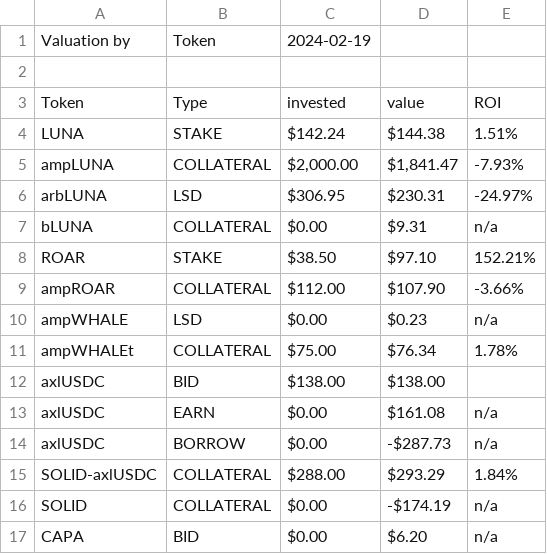
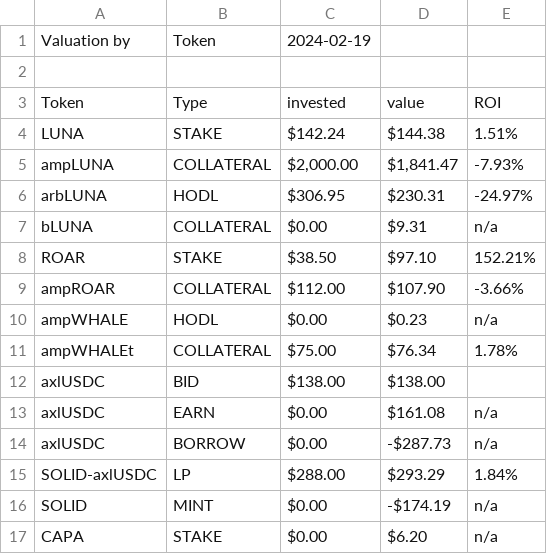
Before and after one commit to logicalgraphs/crypto-n-rust, a TSV file: data-files/portfolio/terra_tokens.tsv, drawn as a sheet.

Commit message:
Updated Terra tokens-data.

```diff
--- a/data-files/portfolio/terra_tokens.tsv
+++ b/data-files/portfolio/terra_tokens.tsv
@@ -5,3 +5,3 @@ LUNA	STAKE	$142.24	$144.38	1.51%
 ampLUNA	COLLATERAL	$2,000.00	$1,841.47	-7.93%
-arbLUNA	LSD	$306.95	$230.31	-24.97%
+arbLUNA	HODL	$306.95	$230.31	-24.97%
 bLUNA	COLLATERAL	$0.00	$9.31	n/a
@@ -9,3 +9,3 @@ ROAR	STAKE	$38.50	$97.10	152.21%
 ampROAR	COLLATERAL	$112.00	$107.90	-3.66%
-ampWHALE	LSD	$0.00	$0.23	n/a
+ampWHALE	HODL	$0.00	$0.23	n/a
 ampWHALEt	COLLATERAL	$75.00	$76.34	1.78%
@@ -14,4 +14,4 @@ axlUSDC	EARN	$0.00	$161.08	n/a
 axlUSDC	BORROW	$0.00	-$287.73	n/a
-SOLID-axlUSDC	COLLATERAL	$288.00	$293.29	1.84%
-SOLID	COLLATERAL	$0.00	-$174.19	n/a
-CAPA	BID	$0.00	$6.20	n/a
+SOLID-axlUSDC	LP	$288.00	$293.29	1.84%
+SOLID	MINT	$0.00	-$174.19	n/a
+CAPA	STAKE	$0.00	$6.20	n/a
```
Also changed, not shown: 3 other files.
